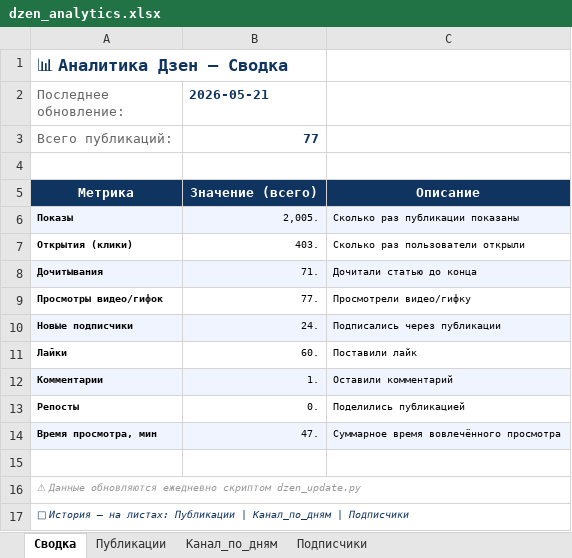
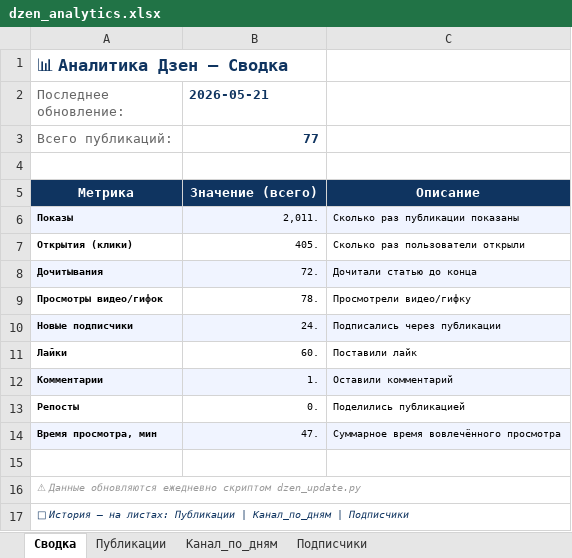
Before and after one commit to Zhechev-Daniil/dzen-analytics, an Excel workbook: dzen_analytics.xlsx, sheet Сводка, drawn as a sheet; values as stored, in another font and other column widths than the file's, no borders; the diff names each change by its address in the sheet, - before the commit and + after, or states it on an @@ line.

```diff
--- a/dzen_analytics.xlsx (sheet Сводка)
+++ b/dzen_analytics.xlsx (sheet Сводка)
-B6 (2026-05-21): 2,005.
+B6 (2026-05-21): 2,011.
-B7 (2026-05-21): 403.
+B7 (2026-05-21): 405.
-B8 (2026-05-21): 71.
+B8 (2026-05-21): 72.
-B9 (2026-05-21): 77.
+B9 (2026-05-21): 78.
```
Also changed, not shown: sheet Публикации, 2 other files.
